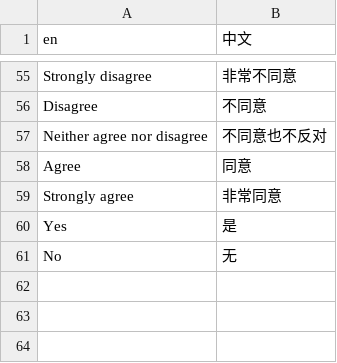
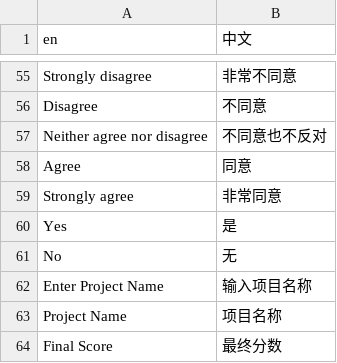
Before and after one commit to SFI-Lero/TREES-InnerSource_Project_Fitness, a CSV file: data/translation_zh.csv, drawn as a sheet; only a part is shown, gaps mark what is left out.

Commit message:
Adding input for project names

```diff
--- a/data/translation_zh.csv
+++ b/data/translation_zh.csv
@@ -61 +61,4 @@ Yes, 是
 No, 无
+Enter Project Name,输入项目名称
+Project Name,项目名称
+Final Score,最终分数
```
Also changed, not shown: 1 other file.
